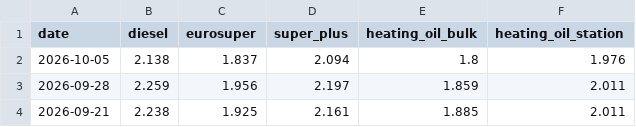
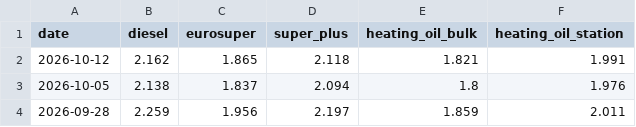
Before and after one commit to zapster/bmwet-treibstoffpreise, a CSV file: public/api/v1/prices.csv, drawn as a sheet; only a part is shown; the shorter side is filled out with more unchanged rows; the diff names each change by its address in the sheet, - before the commit and + after, or states it on an @@ line.

```diff
--- a/public/api/v1/prices.csv
+++ b/public/api/v1/prices.csv
+row 2: 2026-10-12 | 2.162 | 1.865 | 2.118 | 1.821 | 1.991
```
Also changed, not shown: 3 other files.
